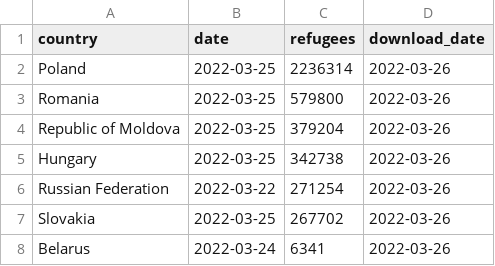
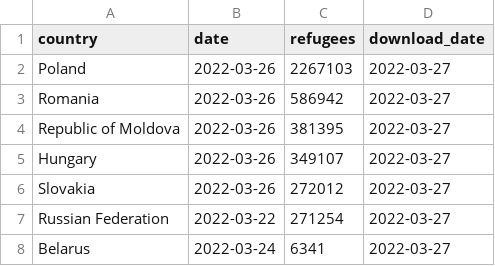
Before and after one commit to datadesk/ukraine-refugee-tracker, a CSV file: processed/latest.csv, drawn as a sheet.

```diff
--- a/processed/latest.csv
+++ b/processed/latest.csv
@@ -1,8 +1,8 @@
 country,date,refugees,download_date
-Poland,2022-03-25,2236314,2022-03-26
-Romania,2022-03-25,579800,2022-03-26
-Republic of Moldova,2022-03-25,379204,2022-03-26
-Hungary,2022-03-25,342738,2022-03-26
-Russian Federation,2022-03-22,271254,2022-03-26
-Slovakia,2022-03-25,267702,2022-03-26
-Belarus,2022-03-24,6341,2022-03-26
+Poland,2022-03-26,2267103,2022-03-27
+Romania,2022-03-26,586942,2022-03-27
+Republic of Moldova,2022-03-26,381395,2022-03-27
+Hungary,2022-03-26,349107,2022-03-27
+Slovakia,2022-03-26,272012,2022-03-27
+Russian Federation,2022-03-22,271254,2022-03-27
+Belarus,2022-03-24,6341,2022-03-27
```
Also changed, not shown: 3 other files.
